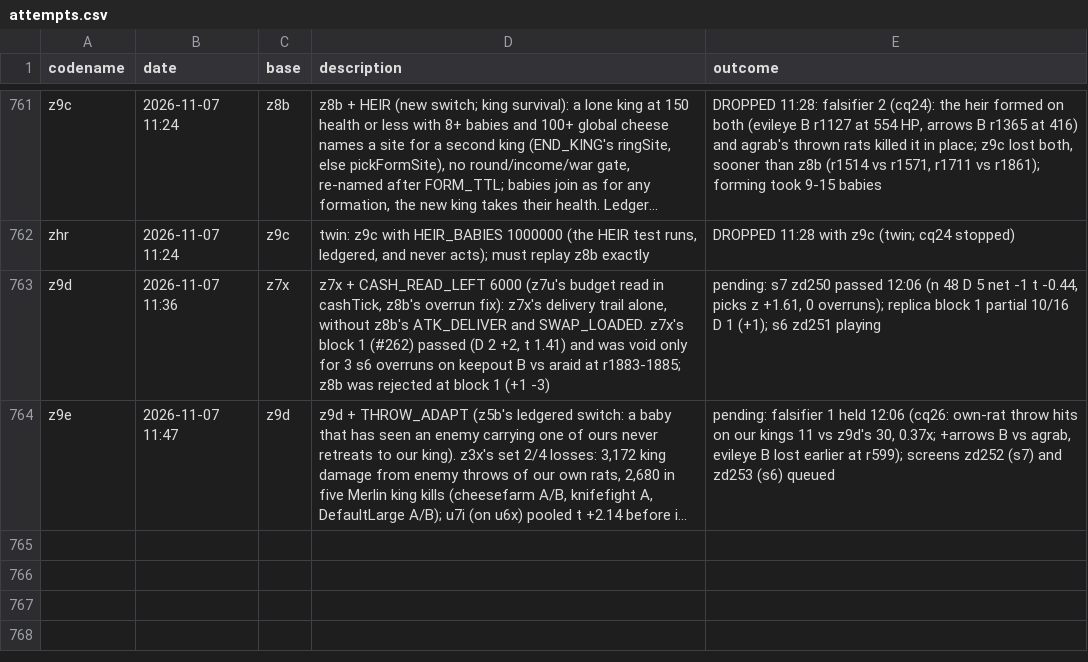
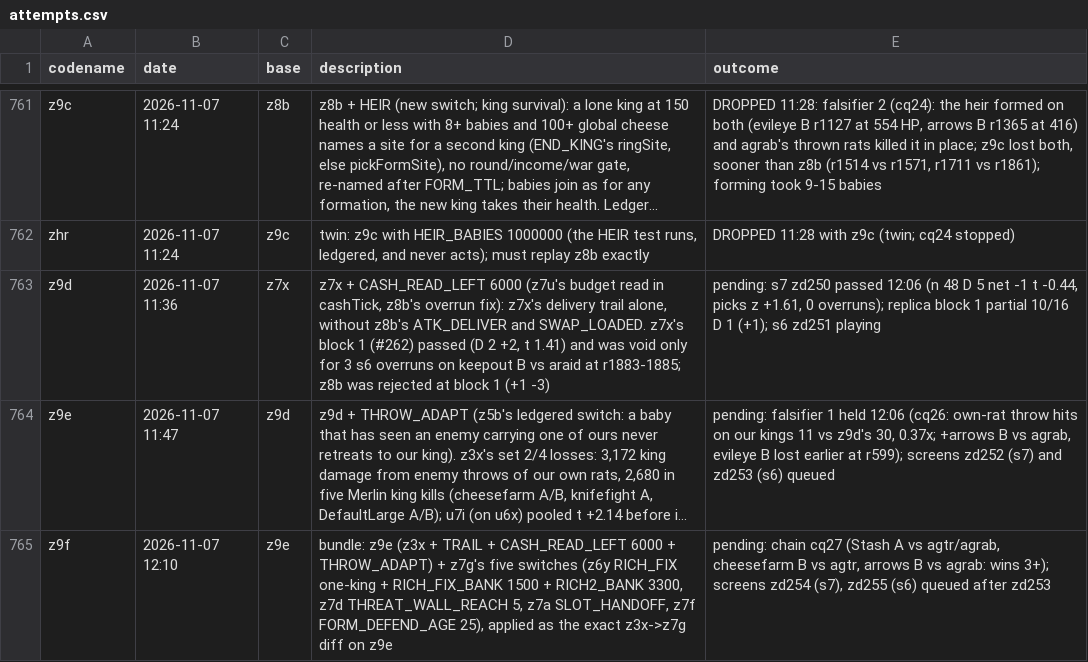
Before and after one commit to terryvanbelle/battlecode26b-vibe, a CSV file: progress/attempts.csv, drawn as a sheet; only a part is shown, gaps mark what is left out; long unchanged cells end in …; the diff names each change by its address in the sheet, - before the commit and + after, or states it on an @@ line.

```diff
--- a/progress/attempts.csv
+++ b/progress/attempts.csv
+row 765: z9f | 2026-11-07 12:10 | z9e | bundle: z9e (z3x + TRAIL + CASH_READ_LEFT 6000 + THROW_ADAPT) + z7g's five switches (z6y RICH_FIX one-king + RICH_FIX_BANK 1500 + RICH2_BANK 3300, z7d THREAT_WALL_REACH 5, z7a SLOT_HANDOFF, z7f FORM_DEFEND_AGE 25), applied as the exact z3x->z7g diff on z9e | pending: chain cq27 (Stash A vs agtr/agrab, cheesefarm B vs agtr, arrows B vs agrab: wins 3+); screens zd254 (s7), zd255 (s6) queued after zd253
```
Also changed, not shown: 24 other files.
